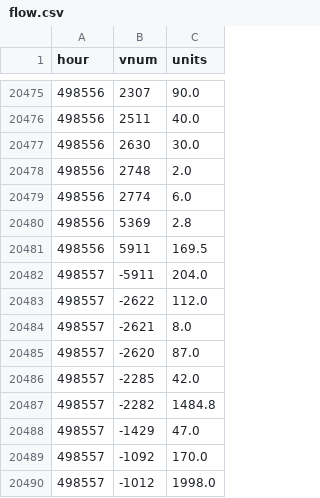
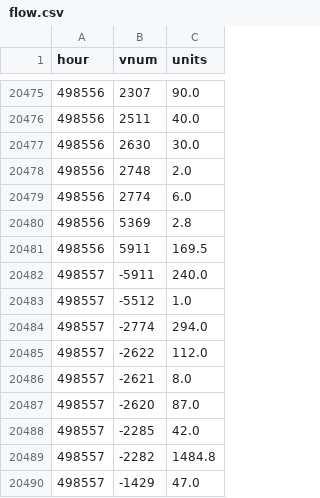
Before and after one commit to SantaCF/nosbazar-tracket, a CSV file: data/flow.csv, drawn as a sheet; only a part is shown, gaps mark what is left out; the shorter side is filled out with more unchanged rows; the diff covers the shown part only.

```diff
--- a/data/flow.csv
+++ b/data/flow.csv
@@ -20481,3 +20481,5 @@ hour,vnum,units
 498556,5911,169.5
-498557,-5911,204.0
+498557,-5911,240.0
+498557,-5512,1.0
+498557,-2774,294.0
 498557,-2622,112.0
```
Also changed, not shown: 10 added rows and 4 edited cells elsewhere in this file, data/latest.csv, data/owners/2026-11-16.csv, 7 other files.
